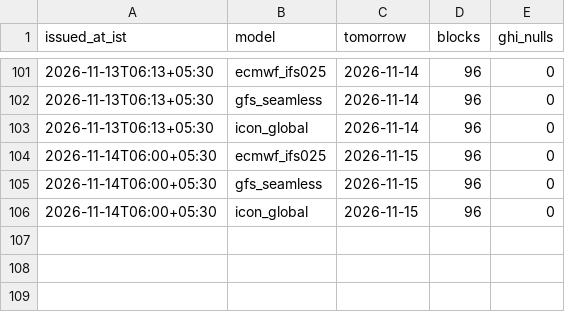
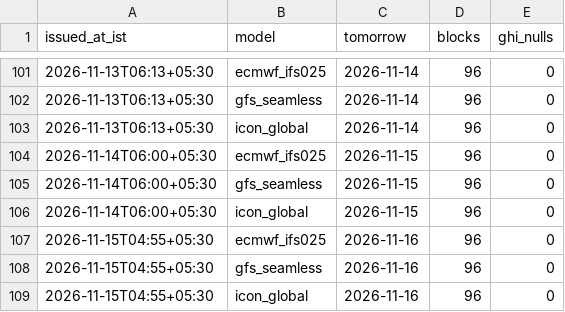
Before and after one commit to divyabasavraj/solar-schedule, a CSV file: data/live/runs.csv, drawn as a sheet; only a part is shown, gaps mark what is left out.

```diff
--- a/data/live/runs.csv
+++ b/data/live/runs.csv
@@ -106 +106,4 @@ issued_at_ist,model,tomorrow,blocks,ghi_nulls
 2026-11-14T06:00+05:30,icon_global,2026-11-15,96,0
+2026-11-15T04:55+05:30,ecmwf_ifs025,2026-11-16,96,0
+2026-11-15T04:55+05:30,gfs_seamless,2026-11-16,96,0
+2026-11-15T04:55+05:30,icon_global,2026-11-16,96,0
```
Also changed, not shown: 2 other files.
